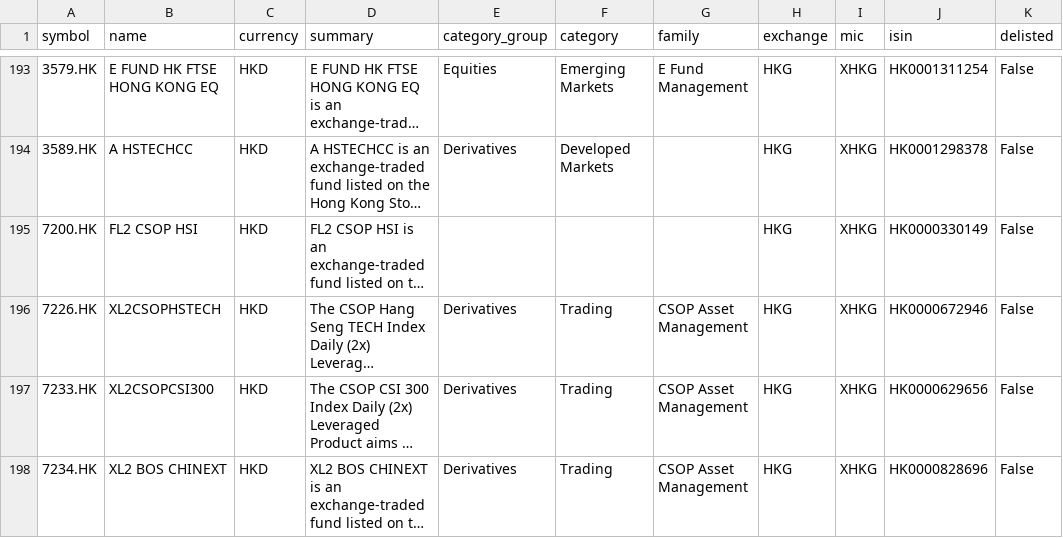
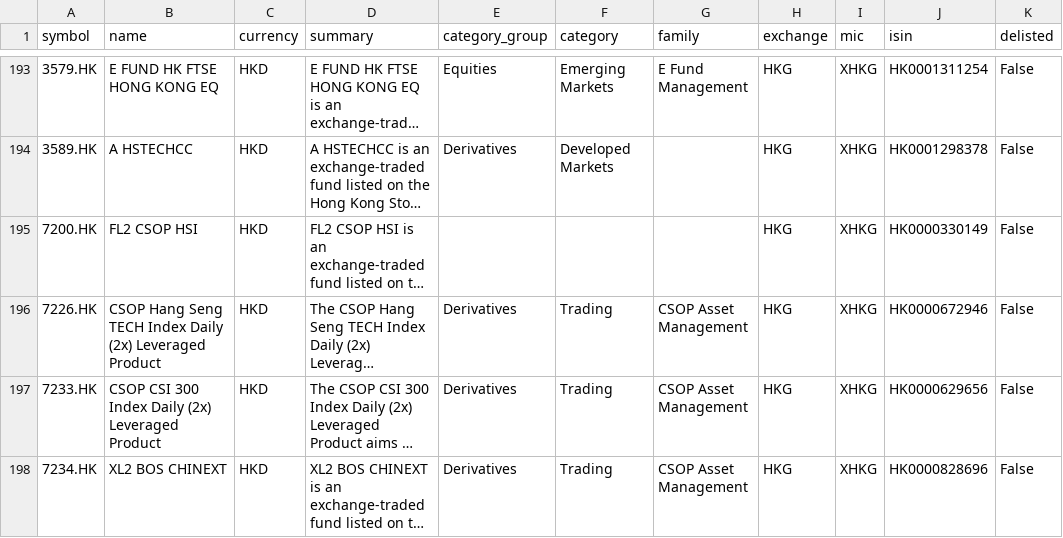
Before and after one commit to JerBouma/FinanceDatabase, a CSV file: database/etfs/HKG.csv, drawn as a sheet; only a part is shown, gaps mark what is left out; long unchanged cells end in …; the diff covers the shown part only; the diff names each change by its address in the sheet, - before the commit and + after, or states it on an @@ line.

Commit message:
Replace abbreviated ETF names with fund names from the exchange quote

```diff
--- a/database/etfs/HKG.csv
+++ b/database/etfs/HKG.csv
-B196 (name): XL2CSOPHSTECH
+B196 (name): CSOP Hang Seng TECH Index Daily (2x) Leveraged Product
-B197 (name): XL2CSOPCSI300
+B197 (name): CSOP CSI 300 Index Daily (2x) Leveraged Product
```
Also changed, not shown: 38 edited cells elsewhere in this file, database/etfs/EBS.csv, 2 other files.
